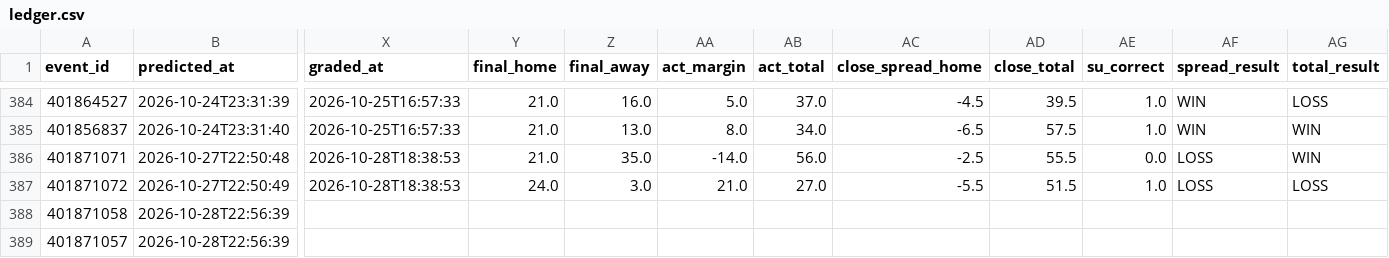
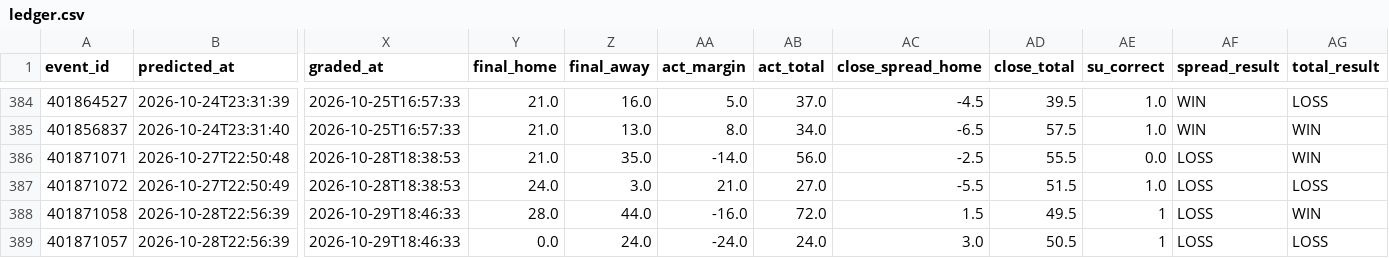
Before and after one commit to golfer1989/cfb-model, a CSV file: data/ledger.csv, drawn as a sheet; only a part is shown, gaps mark what is left out; the diff names each change by its address in the sheet, - before the commit and + after, or states it on an @@ line.

```diff
--- a/data/ledger.csv
+++ b/data/ledger.csv
-X388:X389 (graded_at): (empty)
+X388:X389 (graded_at): 2026-10-29T18:46:33
-Y388 (final_home): (empty)
+Y388 (final_home): 28.0
-Z388 (final_away): (empty)
+Z388 (final_away): 44.0
-AA388 (act_margin): (empty)
+AA388 (act_margin): -16.0
-AB388 (act_total): (empty)
+AB388 (act_total): 72.0
-AC388 (close_spread_home): (empty)
+AC388 (close_spread_home): 1.5
-AD388 (close_total): (empty)
+AD388 (close_total): 49.5
-AE388:AE389 (su_correct): (empty)
+AE388:AE389 (su_correct): 1
-AF388:AF389 (spread_result): (empty)
+AF388:AF389 (spread_result): LOSS
-AG388 (total_result): (empty)
+AG388 (total_result): WIN
-Y389 (final_home): (empty)
+Y389 (final_home): 0.0
-Z389 (final_away): (empty)
+Z389 (final_away): 24.0
-AA389 (act_margin): (empty)
+AA389 (act_margin): -24.0
-AB389 (act_total): (empty)
+AB389 (act_total): 24.0
-AC389 (close_spread_home): (empty)
+AC389 (close_spread_home): 3.0
-AD389 (close_total): (empty)
+AD389 (close_total): 50.5
-AG389 (total_result): (empty)
+AG389 (total_result): LOSS
```
Also changed, not shown: data/backtest_preds.csv, data/real_games.csv, 7 other files.
